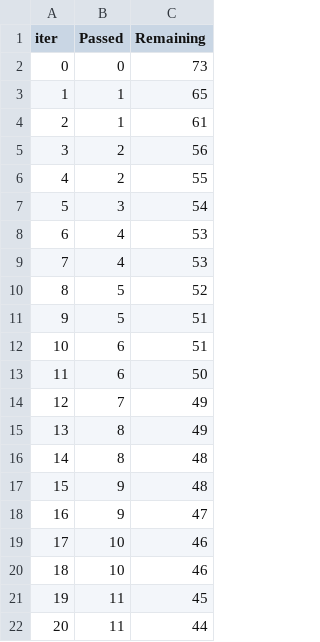
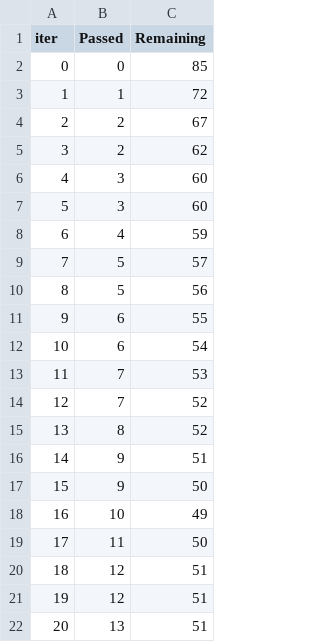
Before and after one commit to 24sagar/ML_Project, a TSV file: catboost_info/time_left.tsv, drawn as a sheet; only a part is shown; the diff covers the shown part only.

```diff
--- a/catboost_info/time_left.tsv
+++ b/catboost_info/time_left.tsv
@@ -1,22 +1,22 @@
 iter	Passed	Remaining
-0	0	73
-1	1	65
-2	1	61
-3	2	56
-4	2	55
-5	3	54
-6	4	53
-7	4	53
-8	5	52
-9	5	51
-10	6	51
-11	6	50
-12	7	49
-13	8	49
-14	8	48
-15	9	48
-16	9	47
-17	10	46
-18	10	46
-19	11	45
-20	11	44
+0	0	85
+1	1	72
+2	2	67
+3	2	62
+4	3	60
+5	3	60
+6	4	59
+7	5	57
+8	5	56
+9	6	55
+10	6	54
+11	7	53
+12	7	52
+13	8	52
+14	9	51
+15	9	50
+16	10	49
+17	11	50
+18	12	51
+19	12	51
+20	13	51
```
Also changed, not shown: 150 edited cells elsewhere in this file, 3 other files.
